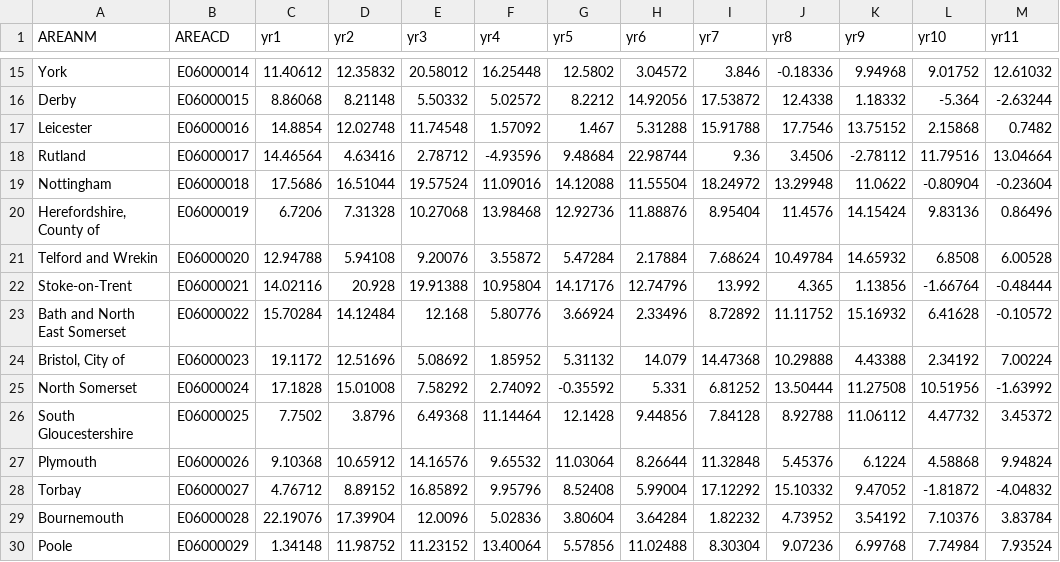
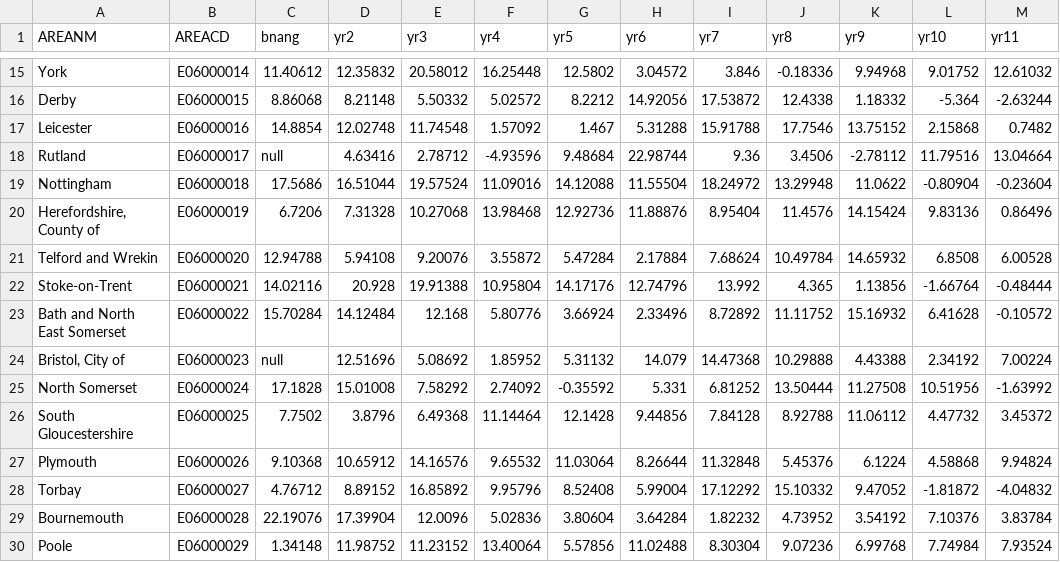
Before and after one commit to fryford/fryford.github.io, a CSV file: mapdev/multimap/data/data.csv, drawn as a sheet; only a part is shown, gaps mark what is left out; the diff names each change by its address in the sheet, - before the commit and + after, or states it on an @@ line.

```diff
--- a/mapdev/multimap/data/data.csv
+++ b/mapdev/multimap/data/data.csv
-C1: yr1
+C1: bnang
-C18 (bnang): 14.46564
+C18 (bnang): null
-C24 (bnang): 19.1172
+C24 (bnang): null
```
Also changed, not shown: 2 other files.
